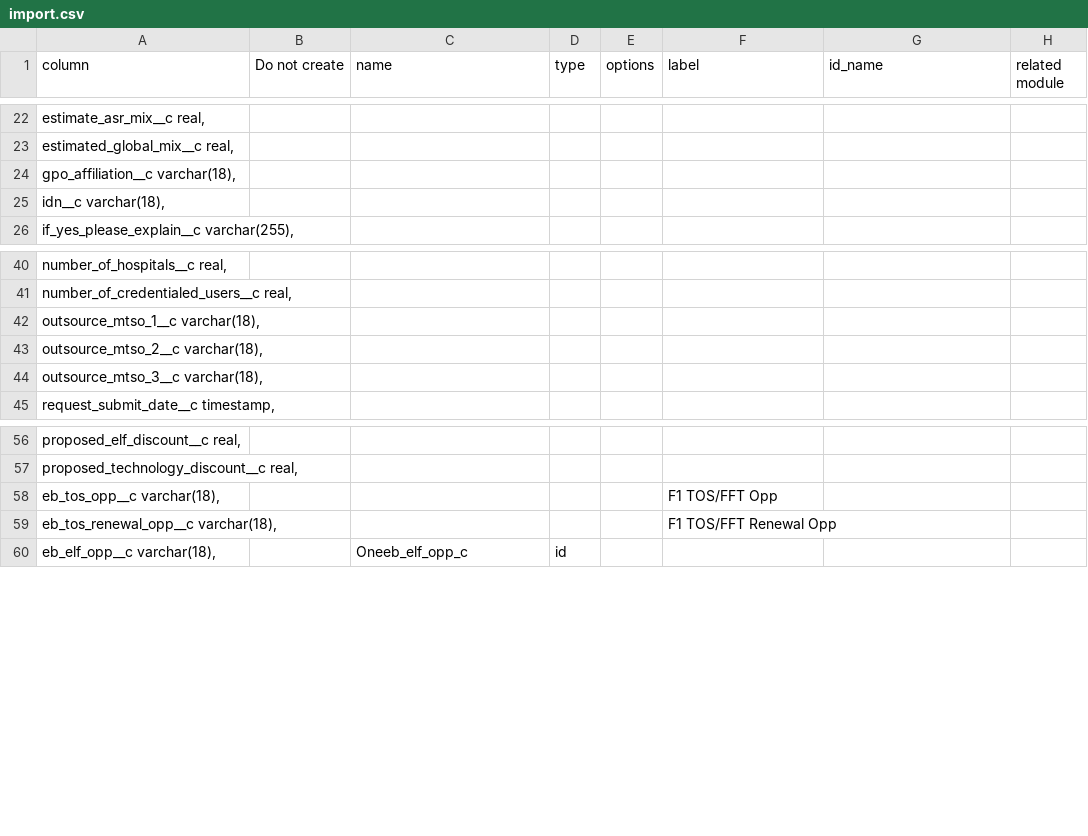
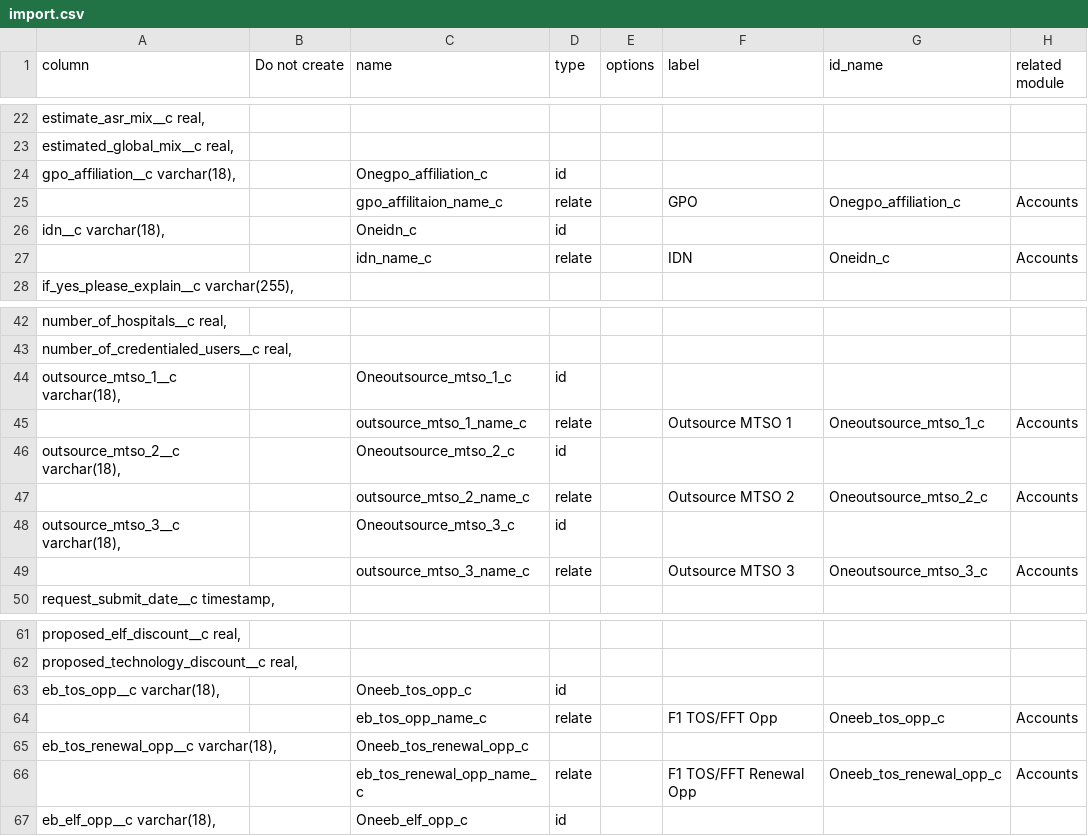
Before and after one commit to stew2714/SuiteCRM, a CSV file: custom/include/FluencyOne/import.csv, drawn as a sheet; only a part is shown, gaps mark what is left out.

Commit message:
Edit import.csv for leads and fluencyone

```diff
--- a/custom/include/FluencyOne/import.csv
+++ b/custom/include/FluencyOne/import.csv
@@ -23,4 +23,6 @@ column,Do not create,name,type,options,label,id_name,related module
 "   estimated_global_mix__c real,",,,,,,,
-"   gpo_affiliation__c varchar(18),",,,,,,,
-"   idn__c varchar(18),",,,,,,,
+"   gpo_affiliation__c varchar(18),",,Onegpo_affiliation_c,id,,,,
+,,gpo_affilitaion_name_c,relate,,GPO,Onegpo_affiliation_c,Accounts
+"   idn__c varchar(18),",,Oneidn_c,id,,,,
+,,idn_name_c,relate,,IDN,Oneidn_c,Accounts
 "   if_yes_please_explain__c varchar(255),",,,,,,,
@@ -41,5 +43,8 @@ column,Do not create,name,type,options,label,id_name,related module
 "   number_of_credentialed_users__c real,",,,,,,,
-"   outsource_mtso_1__c varchar(18),",,,,,,,
-"   outsource_mtso_2__c varchar(18),",,,,,,,
-"   outsource_mtso_3__c varchar(18),",,,,,,,
+"   outsource_mtso_1__c varchar(18),",,Oneoutsource_mtso_1_c,id,,,,
+,,outsource_mtso_1_name_c,relate,,Outsource MTSO 1,Oneoutsource_mtso_1_c,Accounts
+"   outsource_mtso_2__c varchar(18),",,Oneoutsource_mtso_2_c,id,,,,
+,,outsource_mtso_2_name_c,relate,,Outsource MTSO 2,Oneoutsource_mtso_2_c,Accounts
+"   outsource_mtso_3__c varchar(18),",,Oneoutsource_mtso_3_c,id,,,,
+,,outsource_mtso_3_name_c,relate,,Outsource MTSO 3,Oneoutsource_mtso_3_c,Accounts
 "   request_submit_date__c timestamp,",,,,,,,
@@ -57,4 +62,6 @@ column,Do not create,name,type,options,label,id_name,related module
 "   proposed_technology_discount__c real,",,,,,,,
-"   eb_tos_opp__c varchar(18),",,,,,F1 TOS/FFT Opp,,
-"   eb_tos_renewal_opp__c varchar(18),",,,,,F1 TOS/FFT Renewal Opp,,
+"   eb_tos_opp__c varchar(18),",,Oneeb_tos_opp_c,id,,,,
+,,eb_tos_opp_name_c,relate,,F1 TOS/FFT Opp,Oneeb_tos_opp_c,Accounts
+"   eb_tos_renewal_opp__c varchar(18),",,Oneeb_tos_renewal_opp_c,,,,,
+,,eb_tos_renewal_opp_name_c,relate,,F1 TOS/FFT Renewal Opp,Oneeb_tos_renewal_opp_c,Accounts
 "   eb_elf_opp__c varchar(18),",,Oneeb_elf_opp_c,id,,,,
```
Also changed, not shown: 44 other files.
